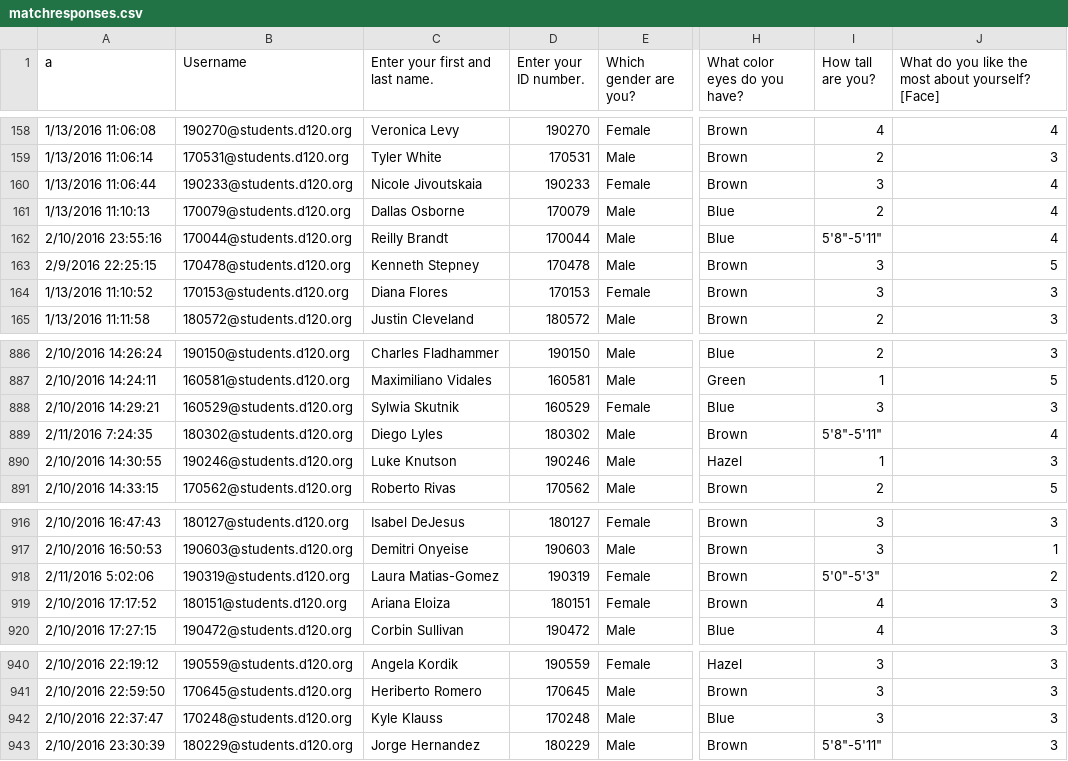
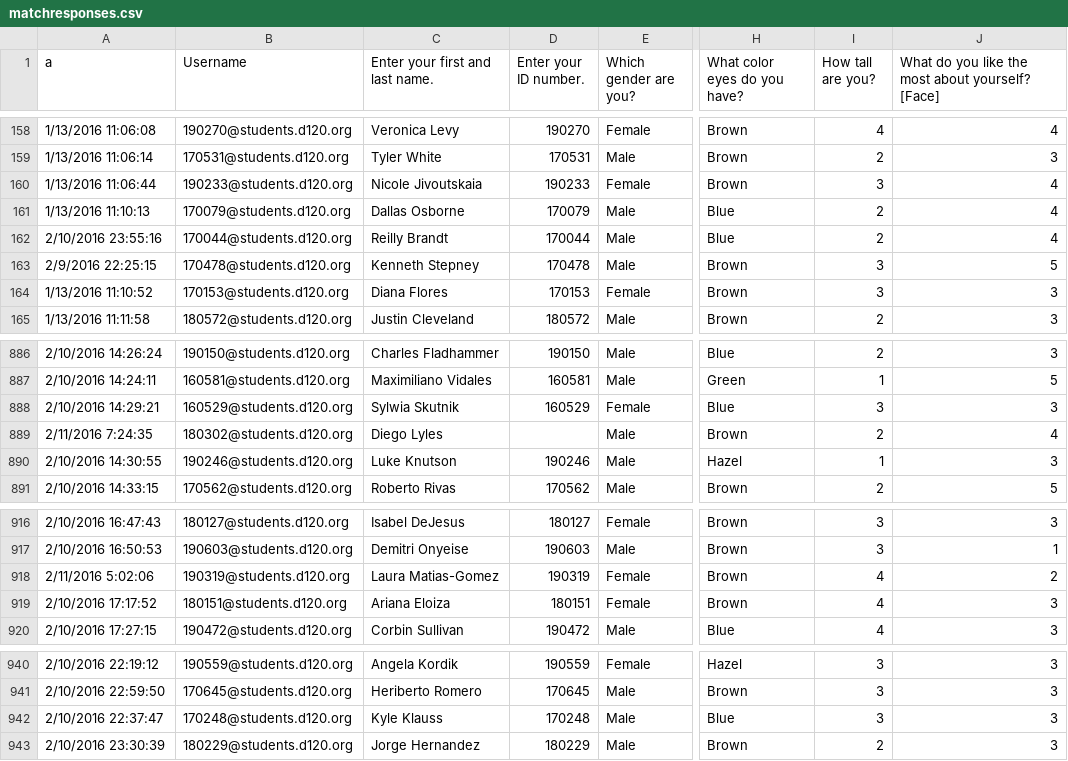
Before and after one commit to MHSByteClub/mhsbyteclub.github.io, a CSV file: matchresponses.csv, drawn as a sheet; only a part is shown, gaps mark what is left out; the diff names each change by its address in the sheet, - before the commit and + after, or states it on an @@ line.

Commit message:
updated matchresponses.csv

```diff
--- a/matchresponses.csv
+++ b/matchresponses.csv
-I162 (How tall are you?): 5'8"-5'11"
+I162 (How tall are you?): 2
-D889 (Enter your ID number.): 180302
+D889 (Enter your ID number.): (empty)
-I889 (How tall are you?): 5'8"-5'11"
+I889 (How tall are you?): 2
-I918 (How tall are you?): 5'0"-5'3"
+I918 (How tall are you?): 4
-I943 (How tall are you?): 5'8"-5'11"
+I943 (How tall are you?): 2
```
